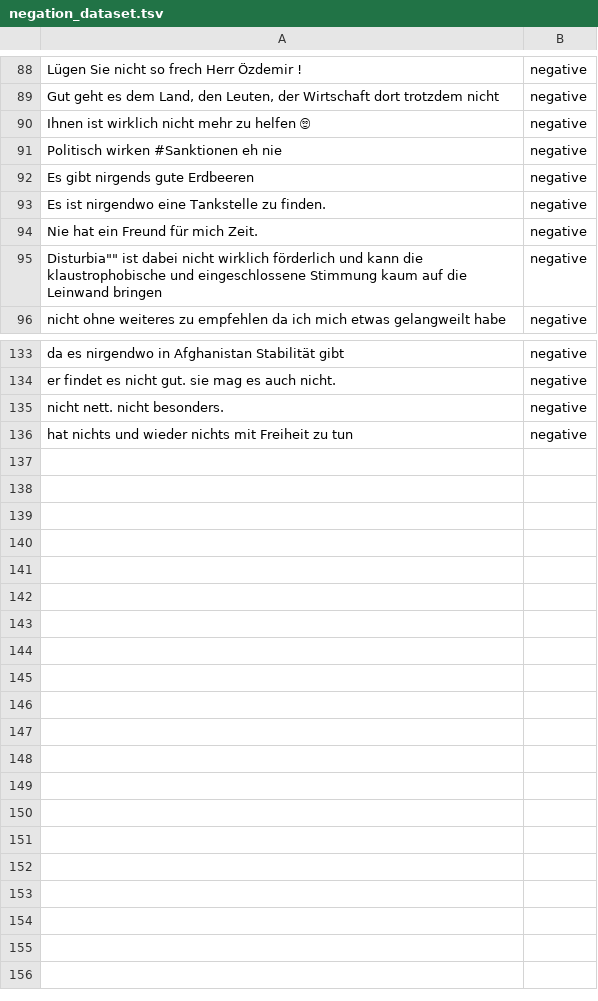
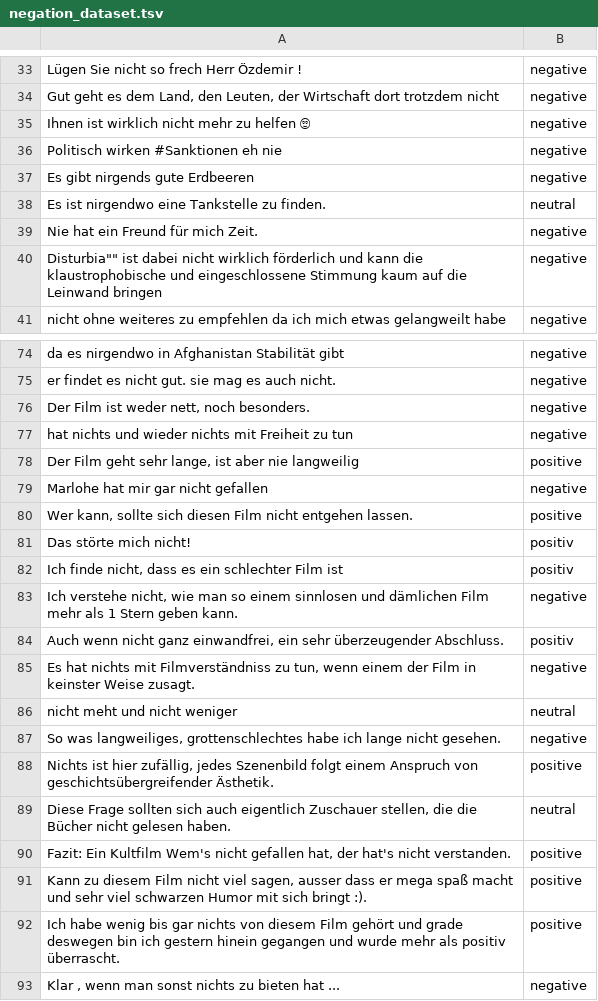
Before and after one commit to tan-linx/GerVADER, a TSV file: additional_resources/inputs/negation_dataset.tsv, drawn as a sheet; only a part is shown, gaps mark what is left out; the diff covers the shown part only.

```diff
--- a/additional_resources/inputs/negation_dataset.tsv
+++ b/additional_resources/inputs/negation_dataset.tsv
@@ -92,3 +37,3 @@ Politisch wirken #Sanktionen eh nie	negative
 Es gibt nirgends gute Erdbeeren	negative
-Es ist nirgendwo eine Tankstelle zu finden. 	negative
+Es ist nirgendwo eine Tankstelle zu finden. 	neutral
 Nie hat ein Freund für mich Zeit.	negative
@@ -134,3 +75,19 @@ da es nirgendwo in Afghanistan Stabilität gibt	negative
 er findet es nicht gut. sie mag es auch nicht.	negative
-nicht nett. nicht besonders.	negative
+Der Film ist weder nett, noch besonders.	negative
 hat nichts und wieder nichts mit Freiheit zu tun	negative
+Der Film geht sehr lange, ist aber nie langweilig	positive
+Marlohe hat mir gar nicht gefallen	negative
+Wer kann, sollte sich diesen Film nicht entgehen lassen.	positive
+Das störte mich nicht!	positiv
+Ich finde nicht, dass es ein schlechter Film ist	positiv
+Ich verstehe nicht, wie man so einem sinnlosen und dämlichen Film mehr als 1 Stern geben kann.	negative
+Auch wenn nicht ganz einwandfrei, ein sehr überzeugender Abschluss.	positiv
+Es hat nichts mit Filmverständniss zu tun, wenn einem der Film in keinster Weise zusagt.	negative
+nicht meht und nicht weniger	neutral
+So was langweiliges, grottenschlechtes habe ich lange nicht gesehen.	negative
+Nichts ist hier zufällig, jedes Szenenbild folgt einem Anspruch von geschichtsübergreifender Ästhetik. 	positive
+Diese Frage sollten sich auch eigentlich Zuschauer stellen, die die Bücher nicht gelesen haben.	neutral
+Fazit: Ein Kultfilm  Wem's nicht gefallen hat, der hat's nicht verstanden.	positive
+Kann zu diesem Film nicht viel sagen, ausser dass er mega spaß macht und sehr viel schwarzen Humor mit sich bringt :).	positive
+Ich habe wenig bis gar nichts von diesem Film gehört und grade deswegen bin ich gestern hinein gegangen und wurde mehr als positiv überrascht.	positive
+Klar , wenn man sonst nichts zu bieten hat ...	negative
```
Also changed, not shown: 59 removed rows and 5 edited cells elsewhere in this file, additional_resources/inputs/sanktionen_evaluationsdatensatz.tsv, 14 other files.
